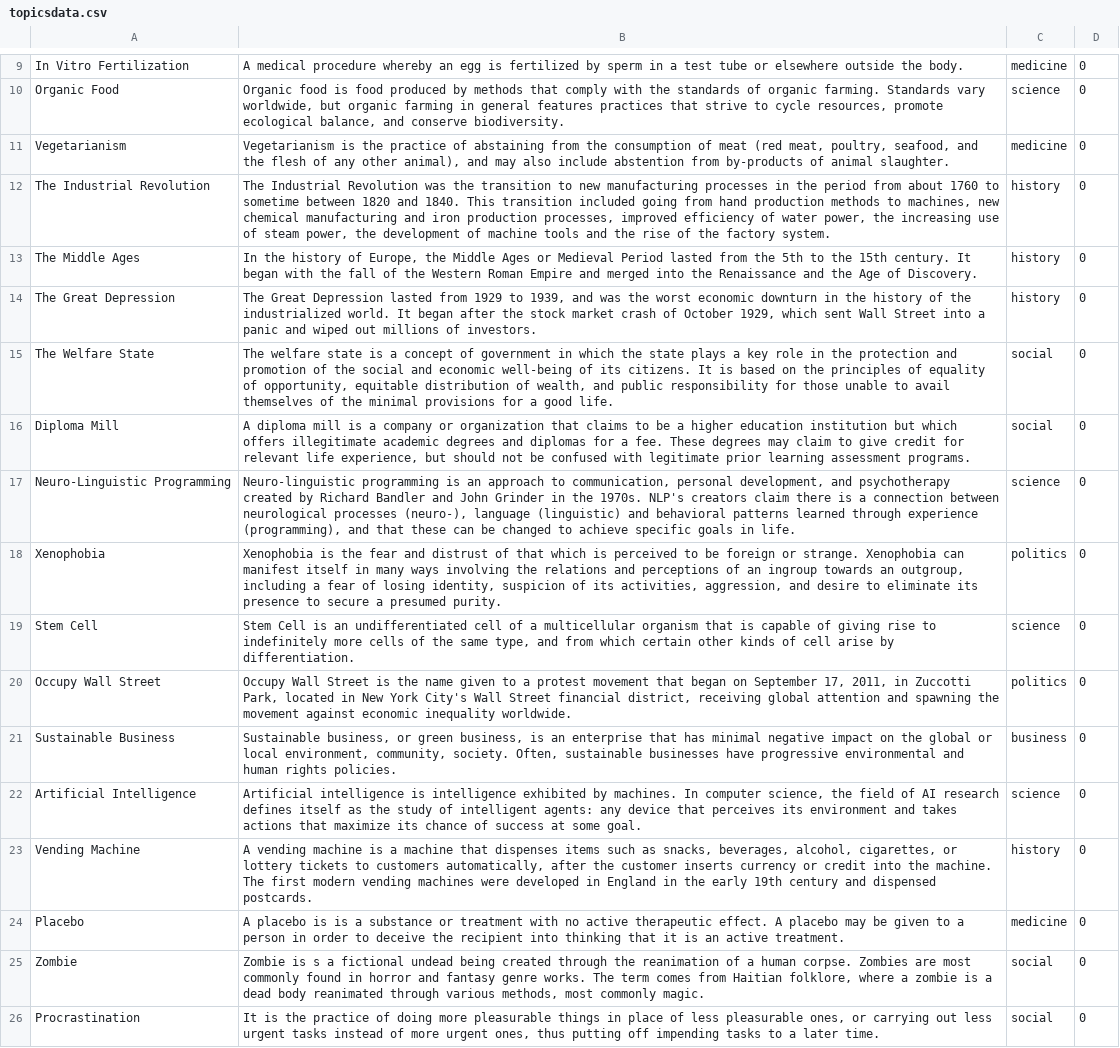
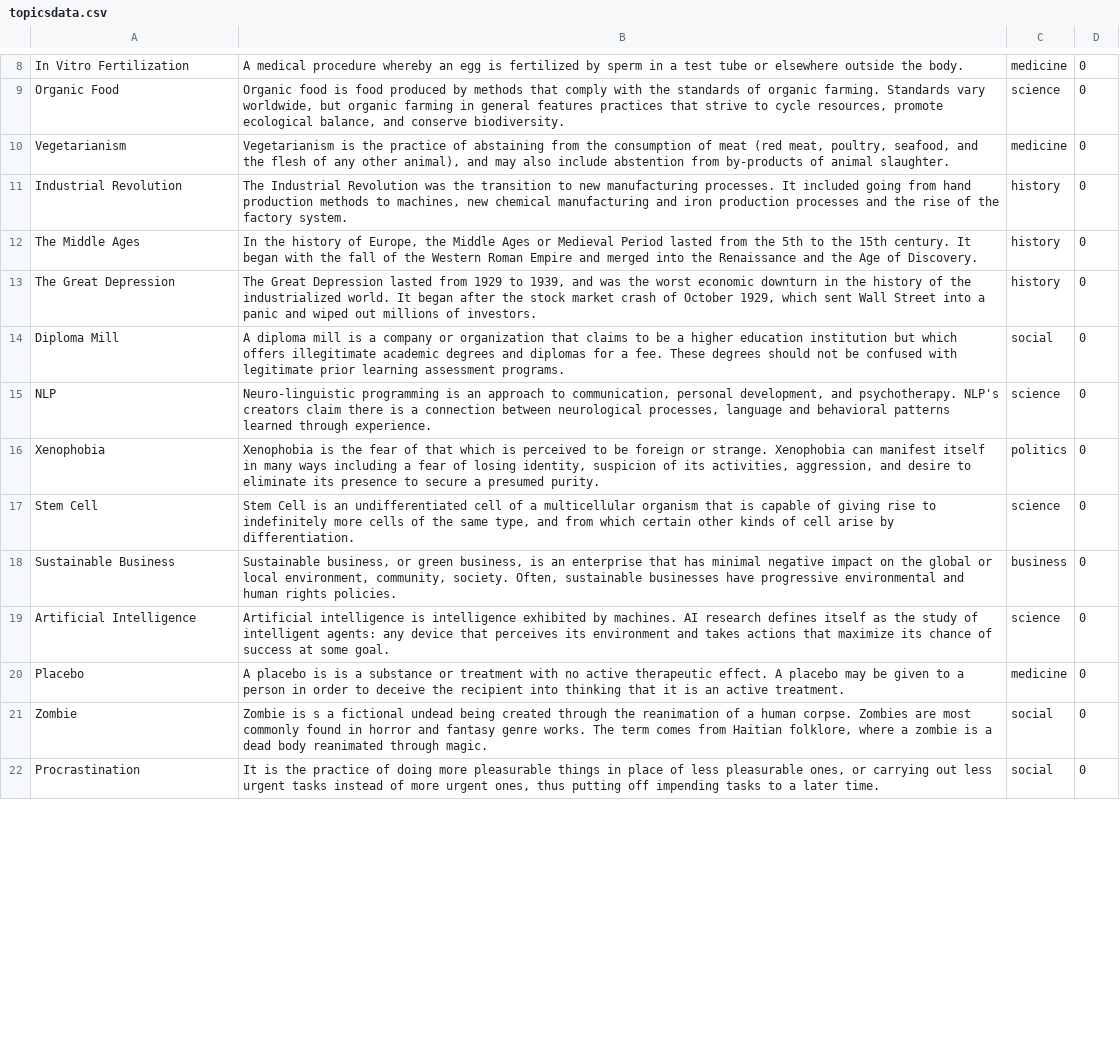
Before and after one commit to IrinaDorofeeva/ImpromptuMaster, a CSV file: ImpromptuMaster/topicsdata.csv, drawn as a sheet; only a part is shown, gaps mark what is left out; removed rows and columns are numbered as before the commit, all else as after; the diff covers the shown part only; the diff names each change by its address in the sheet, - before the commit and + after, or states it on an @@ line.

```diff
--- a/ImpromptuMaster/topicsdata.csv
+++ b/ImpromptuMaster/topicsdata.csv
-A11: The Industrial Revolution
+A11: Industrial Revolution
-B11: …new manufacturing processes in the period from about 1760 to sometime between 1820 and 1840. This transition included going from hand production methods to machines, new chemical manufacturing and iron production processes, improved efficiency of water power, the increasing use of steam power, the development of machine tools and the…
+B11: …new manufacturing processes. It included going from hand production methods to machines, new chemical manufacturing and iron production processes and the…
-row 15: The Welfare State | The welfare state is a concept of government in which the state plays a key role in the protection and promotion of the social and economic well-being of its citizens. It is based on the principles of equality of opportunity, equitable distribution of wealth, and public responsibility for those unable to avail themselves of the minimal provisions for a good life. | social | 0
-B14: …These degrees may claim to give credit for relevant life experience, but should not…
+B14: …These degrees should not…
-A15: Neuro-Linguistic Programming
+A15: NLP
-B15: …development, and psychotherapy created by Richard Bandler and John Grinder in the 1970s. NLP's creators claim there is a connection between neurological processes (neuro-), language (linguistic) and behavioral patterns learned through experience (programming), and that these can be changed to achieve specific goals in life.
+B15: …development, and psychotherapy. NLP's creators claim there is a connection between neurological processes, language and behavioral patterns learned through experience.
-B16: …the fear and distrust of that which is perceived to be foreign or strange. Xenophobia can manifest itself in many ways involving the relations and perceptions of an ingroup towards an outgroup, including a…
+B16: …the fear of that which is perceived to be foreign or strange. Xenophobia can manifest itself in many ways including a…
-row 20: Occupy Wall Street | Occupy Wall Street is the name given to a protest movement that began on September 17, 2011, in Zuccotti Park, located in New York City's Wall Street financial district, receiving global attention and spawning the movement against economic inequality worldwide. | politics | 0
-B19: …by machines. In computer science, the field of AI research…
+B19: …by machines. AI research…
-row 23: Vending Machine | A vending machine is a machine that dispenses items such as snacks, beverages, alcohol, cigarettes, or lottery tickets to customers automatically, after the customer inserts currency or credit into the machine. The first modern vending machines were developed in England in the early 19th century and dispensed postcards. | history | 0
-B21: …reanimated through various methods, most commonly magic.
+B21: …reanimated through magic.
```
Also changed, not shown: 6 added rows, 3 removed rows and 22 edited cells elsewhere in this file, 39 other files.
